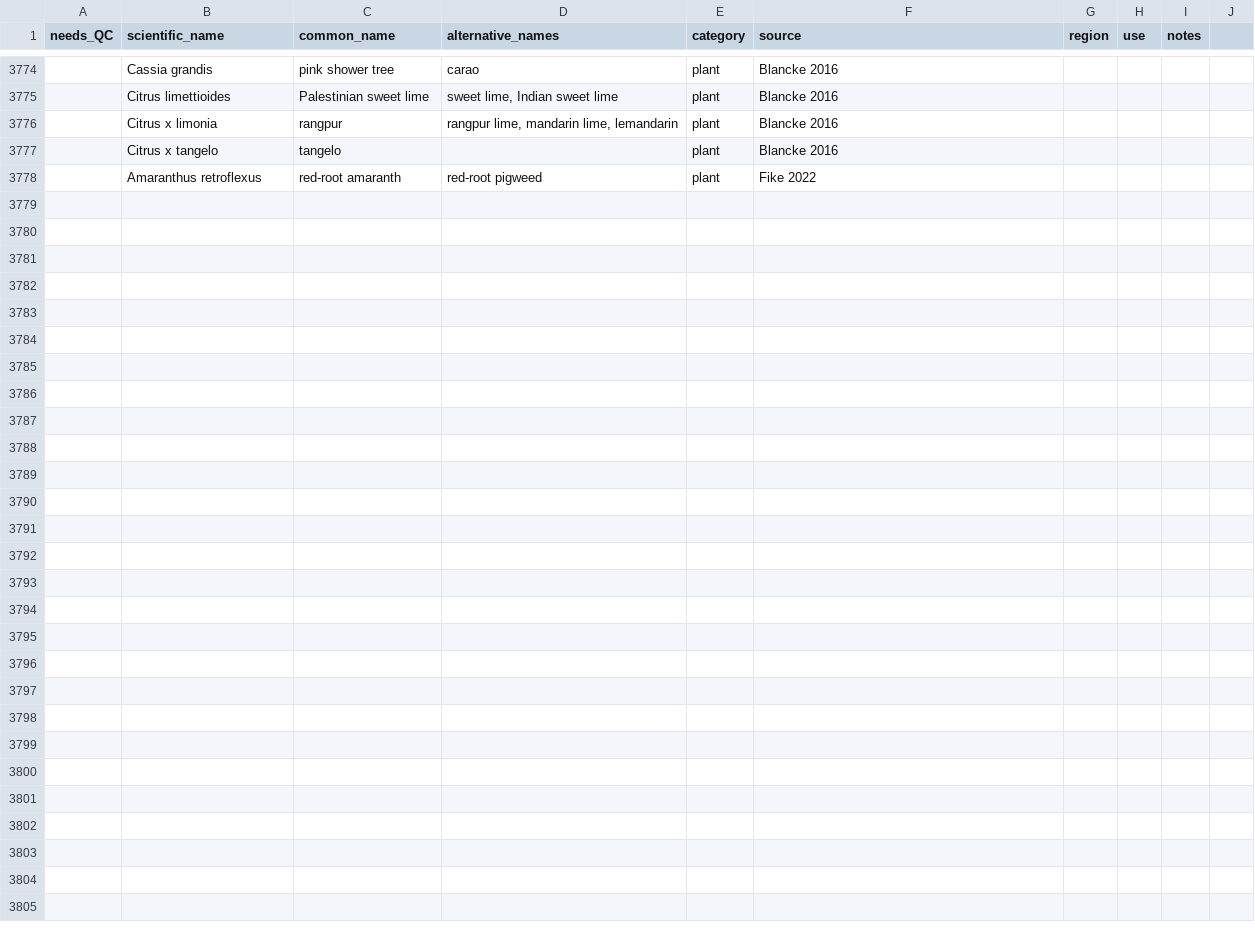
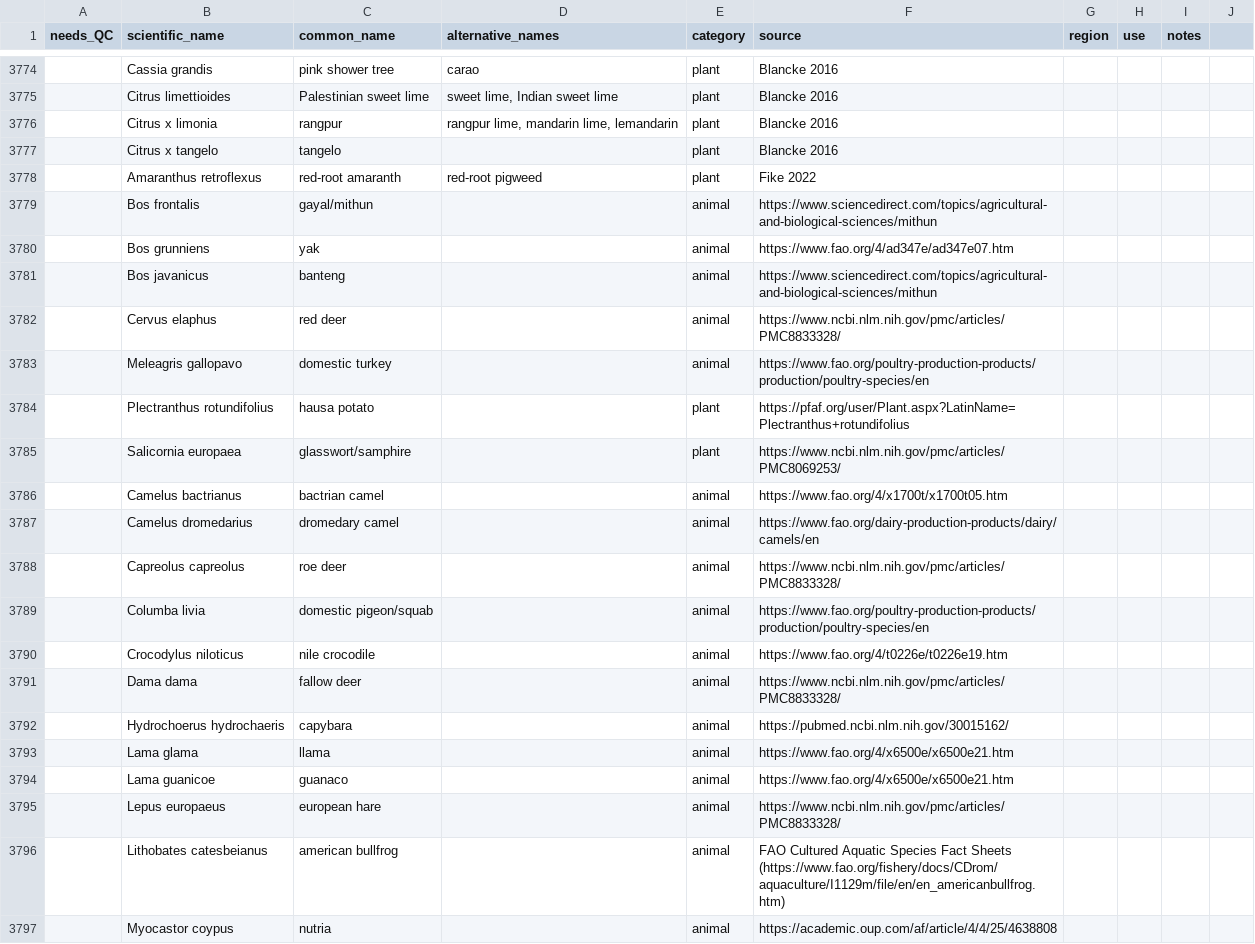
Before and after one commit to LAD-LAB/food-dbs, a CSV file: data/inputs/human-foods.csv, drawn as a sheet; only a part is shown, gaps mark what is left out; the diff covers the shown part only; the diff names each change by its address in the sheet, - before the commit and + after, or states it on an @@ line.

```diff
--- a/data/inputs/human-foods.csv
+++ b/data/inputs/human-foods.csv
+row 3779:  | Bos frontalis | gayal/mithun |  | animal | https://www.sciencedirect.com/topics/agricultural-and-biological-sciences/mithun
+row 3780:  | Bos grunniens | yak |  | animal | https://www.fao.org/4/ad347e/ad347e07.htm
+row 3781:  | Bos javanicus | banteng |  | animal | https://www.sciencedirect.com/topics/agricultural-and-biological-sciences/mithun
+row 3782:  | Cervus elaphus | red deer |  | animal | https://www.ncbi.nlm.nih.gov/pmc/articles/PMC8833328/
+row 3783:  | Meleagris gallopavo | domestic turkey |  | animal | https://www.fao.org/poultry-production-products/production/poultry-species/en
+row 3784:  | Plectranthus rotundifolius | hausa potato |  | plant | https://pfaf.org/user/Plant.aspx?LatinName=Plectranthus+rotundifolius
+row 3785:  | Salicornia europaea | glasswort/samphire |  | plant | https://www.ncbi.nlm.nih.gov/pmc/articles/PMC8069253/
+row 3786:  | Camelus bactrianus | bactrian camel |  | animal | https://www.fao.org/4/x1700t/x1700t05.htm
+row 3787:  | Camelus dromedarius | dromedary camel |  | animal | https://www.fao.org/dairy-production-products/dairy/camels/en
+row 3788:  | Capreolus capreolus | roe deer |  | animal | https://www.ncbi.nlm.nih.gov/pmc/articles/PMC8833328/
+row 3789:  | Columba livia | domestic pigeon/squab |  | animal | https://www.fao.org/poultry-production-products/production/poultry-species/en
+row 3790:  | Crocodylus niloticus | nile crocodile |  | animal | https://www.fao.org/4/t0226e/t0226e19.htm
+row 3791:  | Dama dama | fallow deer |  | animal | https://www.ncbi.nlm.nih.gov/pmc/articles/PMC8833328/
+row 3792:  | Hydrochoerus hydrochaeris | capybara |  | animal | https://pubmed.ncbi.nlm.nih.gov/30015162/
+row 3793:  | Lama glama | llama |  | animal | https://www.fao.org/4/x6500e/x6500e21.htm
+row 3794:  | Lama guanicoe | guanaco |  | animal | https://www.fao.org/4/x6500e/x6500e21.htm
+row 3795:  | Lepus europaeus | european hare |  | animal | https://www.ncbi.nlm.nih.gov/pmc/articles/PMC8833328/
+row 3796:  | Lithobates catesbeianus | american bullfrog |  | animal | FAO Cultured Aquatic Species Fact Sheets (https://www.fao.org/fishery/docs/CDrom/aquaculture/I1129m/file/en/en_americanbullfrog.htm)
+row 3797:  | Myocastor coypus | nutria |  | animal | https://academic.oup.com/af/article/4/4/25/4638808
```
Also changed, not shown: 10 added rows elsewhere in this file.
